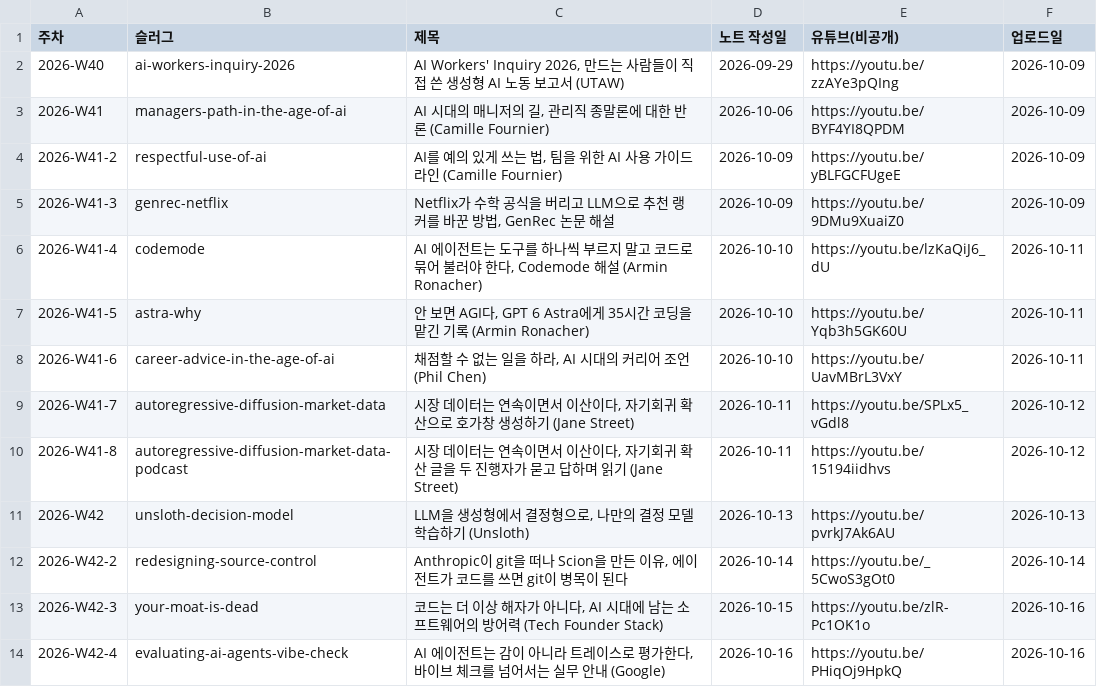
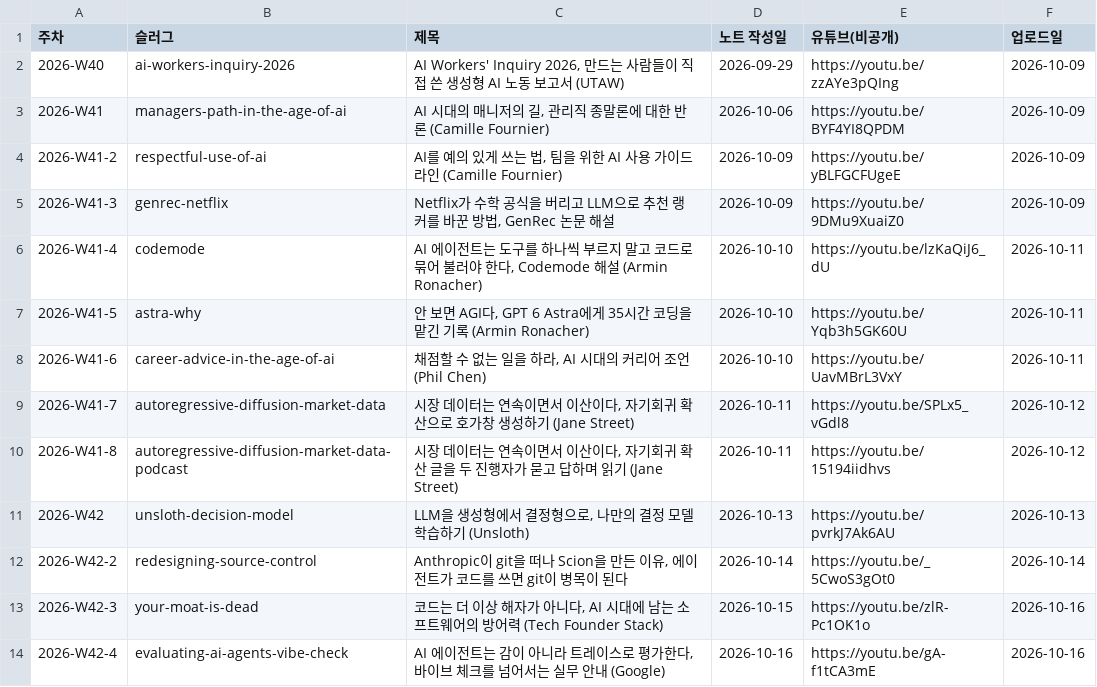
Before and after one commit to yoon-gu/compendium, a TSV file: video/episodes.tsv, drawn as a sheet.

```diff
--- a/video/episodes.tsv
+++ b/video/episodes.tsv
@@ -13,2 +13,2 @@
 2026-W42-3	your-moat-is-dead	코드는 더 이상 해자가 아니다, AI 시대에 남는 소프트웨어의 방어력 (Tech Founder Stack)	2026-10-15	https://youtu.be/zlR-Pc1OK1o	2026-10-16
-2026-W42-4	evaluating-ai-agents-vibe-check	AI 에이전트는 감이 아니라 트레이스로 평가한다, 바이브 체크를 넘어서는 실무 안내 (Google)	2026-10-16	https://youtu.be/PHiqOj9HpkQ	2026-10-16
+2026-W42-4	evaluating-ai-agents-vibe-check	AI 에이전트는 감이 아니라 트레이스로 평가한다, 바이브 체크를 넘어서는 실무 안내 (Google)	2026-10-16	https://youtu.be/gA-f1tCA3mE	2026-10-16
```
Also changed, not shown: 5 other files.
